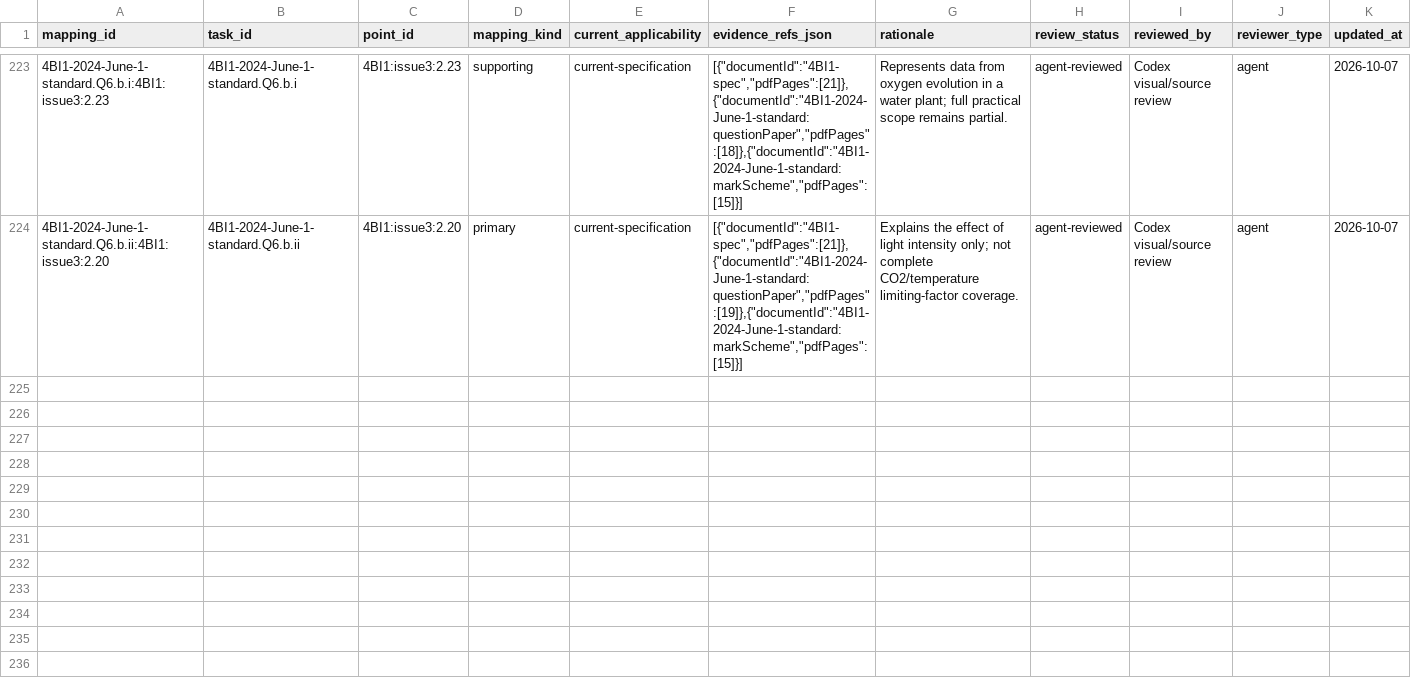
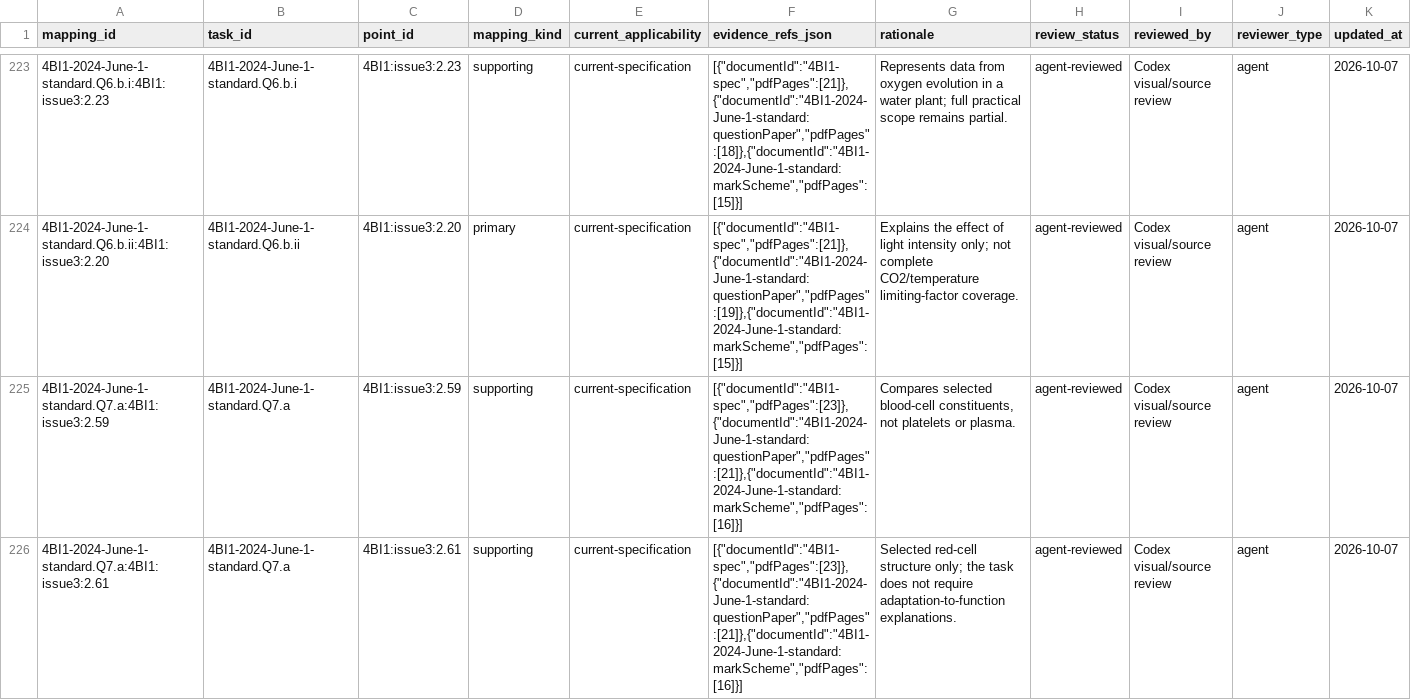
Before and after one commit to peterpeterpeter111/igcses, a CSV file: research/ledger/v1/task-mappings.csv, drawn as a sheet; only a part is shown, gaps mark what is left out; the diff covers the shown part only; the diff names each change by its address in the sheet, - before the commit and + after, or states it on an @@ line.

```diff
--- a/research/ledger/v1/task-mappings.csv
+++ b/research/ledger/v1/task-mappings.csv
+row 225: 4BI1-2024-June-1-standard.Q7.a:4BI1:issue3:2.59 | 4BI1-2024-June-1-standard.Q7.a | 4BI1:issue3:2.59 | supporting | current-specification | [{"documentId":"4BI1-spec","pdfPages":[23]},{"documentId":"4BI1-2024-June-1-standard:questionPaper","pdfPages":[21]},{"documentId":"4BI1-2024-June-1-standard:markScheme","pdfPages":[16]}] | Compares selected blood-cell constituents, not platelets or plasma. | agent-reviewed | Codex visual/source review | agent | 2026-10-07
+row 226: 4BI1-2024-June-1-standard.Q7.a:4BI1:issue3:2.61 | 4BI1-2024-June-1-standard.Q7.a | 4BI1:issue3:2.61 | supporting | current-specification | [{"documentId":"4BI1-spec","pdfPages":[23]},{"documentId":"4BI1-2024-June-1-standard:questionPaper","pdfPages":[21]},{"documentId":"4BI1-2024-June-1-standard:markScheme","pdfPages":[16]}] | Selected red-cell structure only; the task does not require adaptation-to-function explanations. | agent-reviewed | Codex visual/source review | agent | 2026-10-07
```
Also changed, not shown: 2 added rows elsewhere in this file, research/ledger/v1/documents.csv, research/ledger/v1/papers.csv, 25 other files.
